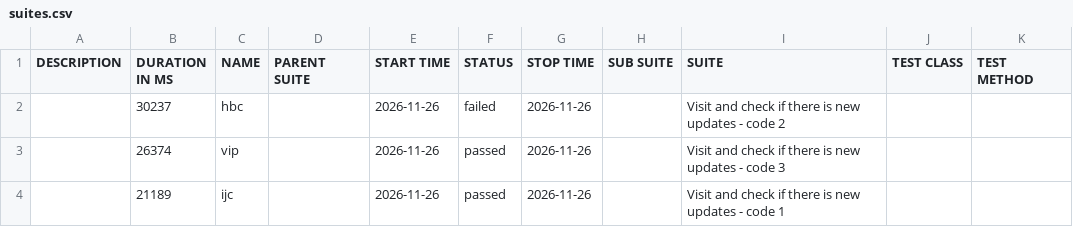
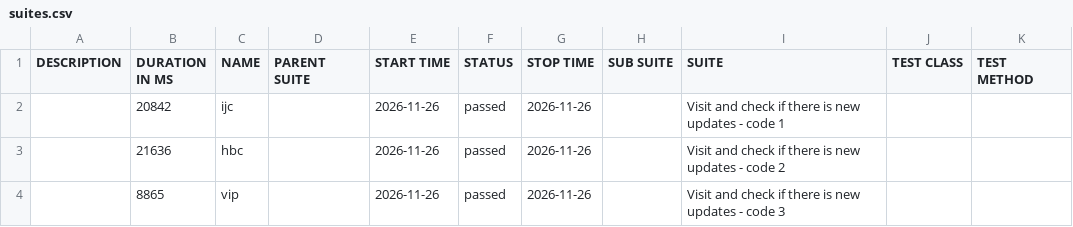
Before and after one commit to 11tdlong/repo11, a CSV file: tmp/allure-cypress/data/suites.csv, drawn as a sheet.

```diff
--- a/tmp/allure-cypress/data/suites.csv
+++ b/tmp/allure-cypress/data/suites.csv
@@ -1,4 +1,4 @@
 "DESCRIPTION","DURATION IN MS","NAME","PARENT SUITE","START TIME","STATUS","STOP TIME","SUB SUITE","SUITE","TEST CLASS","TEST METHOD"
-"","30237","hbc","","2026-11-26","failed","2026-11-26","","Visit and check if there is new updates - code 2","",""
-"","26374","vip","","2026-11-26","passed","2026-11-26","","Visit and check if there is new updates - code 3","",""
-"","21189","ijc","","2026-11-26","passed","2026-11-26","","Visit and check if there is new updates - code 1","",""
+"","20842","ijc","","2026-11-26","passed","2026-11-26","","Visit and check if there is new updates - code 1","",""
+"","21636","hbc","","2026-11-26","passed","2026-11-26","","Visit and check if there is new updates - code 2","",""
+"","8865","vip","","2026-11-26","passed","2026-11-26","","Visit and check if there is new updates - code 3","",""
```
Also changed, not shown: 28 other files.
